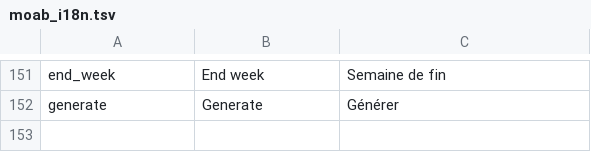
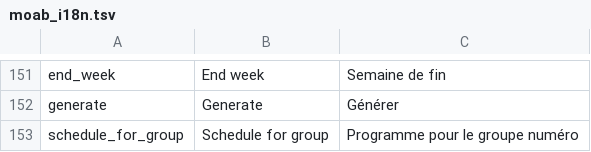
Before and after one commit to jaapb/moab, a TSV file: assets/moab_i18n.tsv, drawn as a sheet; only a part is shown, gaps mark what is left out.

Commit message:
Random schedule filling now possible

```diff
--- a/assets/moab_i18n.tsv
+++ b/assets/moab_i18n.tsv
@@ -152 +152,2 @@ end_week	End week	Semaine de fin
 generate	Generate	Générer
+schedule_for_group	Schedule for group	Programme pour le groupe numéro
```
Also changed, not shown: 7 other files.
